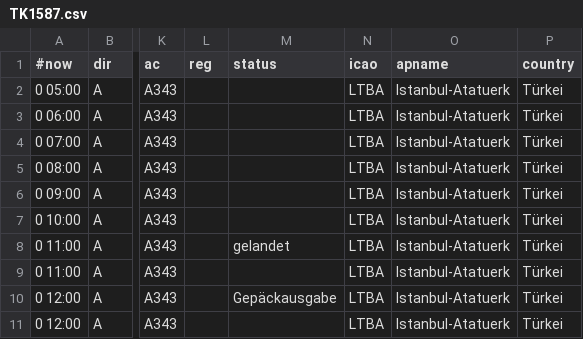
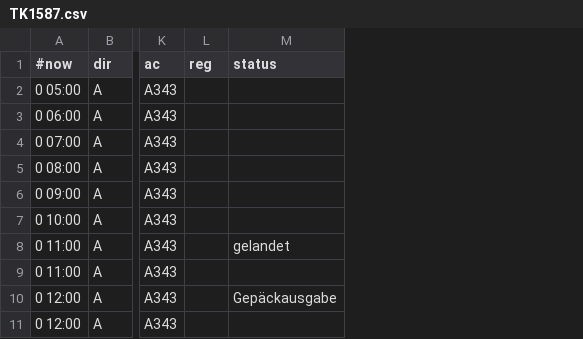
Before and after one commit to flederwiesel/fra-flugplan, a CSV file: www.frankfurt-airport.com/flights/arrival/TK1587.csv, drawn as a sheet; only a part is shown, gaps mark what is left out; the diff names each change by its address in the sheet, - before the commit and + after, or states it on an @@ line.

Commit message:
Removed unnecessary columns.

```diff
--- a/www.frankfurt-airport.com/flights/arrival/TK1587.csv
+++ b/www.frankfurt-airport.com/flights/arrival/TK1587.csv
-column N (icao), rows 2-11: all LTBA
-column O (apname), rows 2-11: all Istanbul-Atatuerk
-column P (country), rows 2-11: all Türkei
```
Also changed, not shown: www.frankfurt-airport.com/flights/arrival/AC874.csv, www.frankfurt-airport.com/flights/arrival/SA260.csv, 23 other files.
